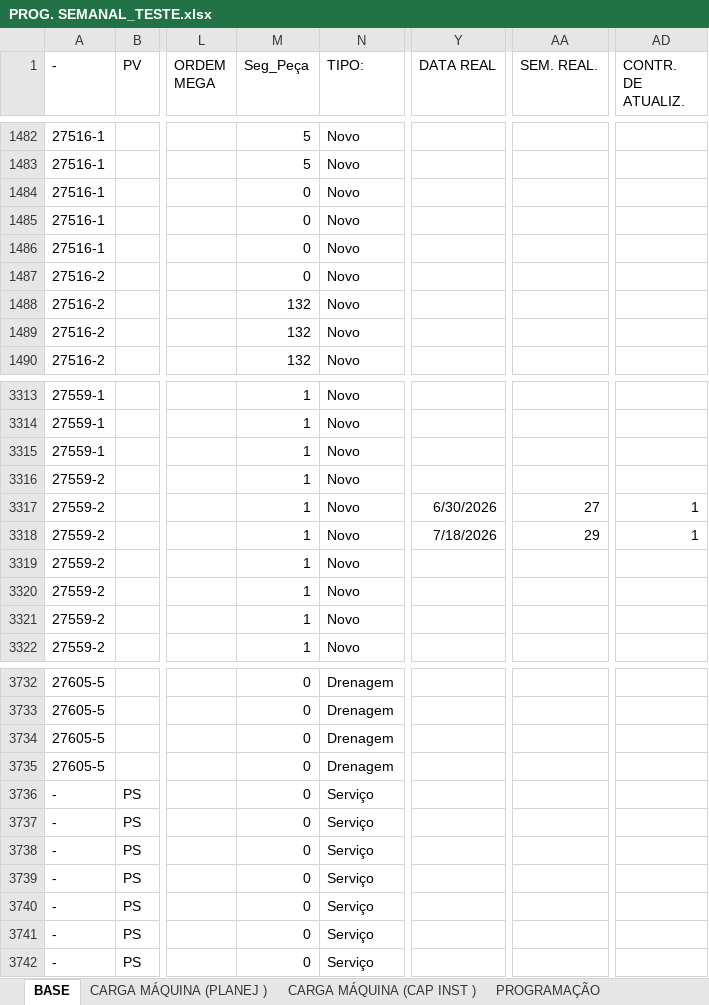
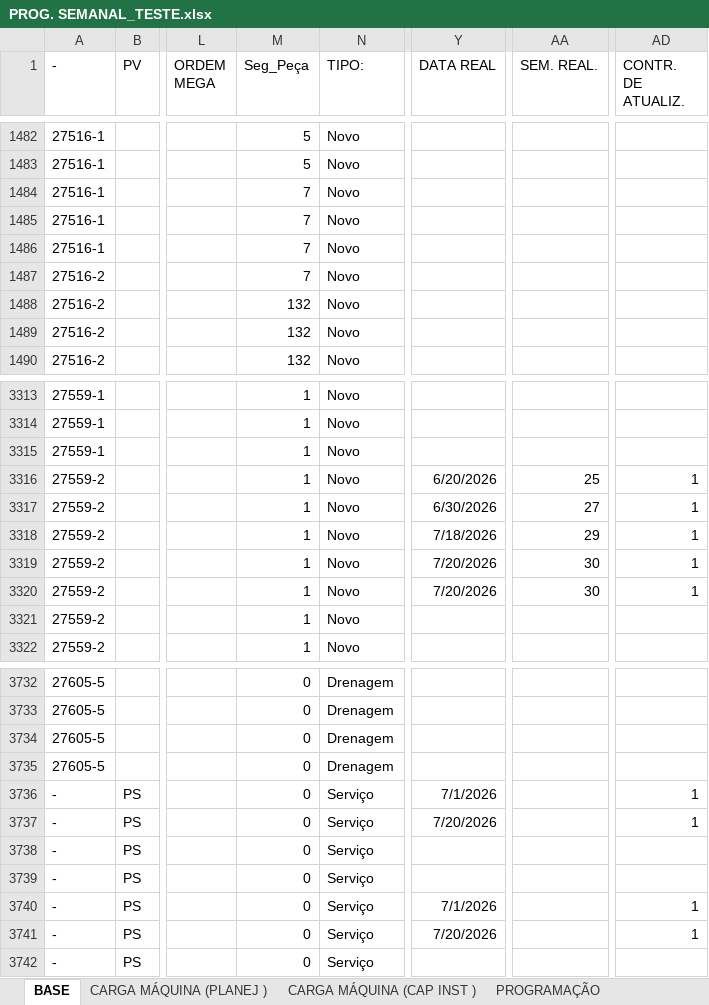
Before and after one commit to gilmarcosta2812200-hash/Progr_MECAL.html, an Excel workbook: PROG. SEMANAL_TESTE.xlsx, sheet BASE, drawn as a sheet; only a part is shown, gaps mark what is left out; values as stored, in another font and other column widths than the file's, no borders; table styles not drawn; the diff names each change by its address in the sheet, - before the commit and + after, or states it on an @@ line.

```diff
--- a/PROG. SEMANAL_TESTE.xlsx (sheet BASE)
+++ b/PROG. SEMANAL_TESTE.xlsx (sheet BASE)
-M1484:M1487 (Seg_Peça): 0
+M1484:M1487 (Seg_Peça): 7
-Y3316 (DATA REAL): (empty)
+Y3316 (DATA REAL): 6/20/2026
-AA3316 (SEM. REAL.): (empty)
+AA3316 (SEM. REAL.): 25
-AD3316 (CONTR. DE ATUALIZ.): (empty)
+AD3316 (CONTR. DE ATUALIZ.): 1
-Y3319:Y3320 (DATA REAL): (empty)
+Y3319:Y3320 (DATA REAL): 7/20/2026
-AA3319:AA3320 (SEM. REAL.): (empty)
+AA3319:AA3320 (SEM. REAL.): 30
-AD3319:AD3320 (CONTR. DE ATUALIZ.): (empty)
+AD3319:AD3320 (CONTR. DE ATUALIZ.): 1
-Y3736 (DATA REAL): (empty)
+Y3736 (DATA REAL): 7/1/2026
-AD3736:AD3737 (CONTR. DE ATUALIZ.): (empty)
+AD3736:AD3737 (CONTR. DE ATUALIZ.): 1
-Y3737 (DATA REAL): (empty)
+Y3737 (DATA REAL): 7/20/2026
-Y3740 (DATA REAL): (empty)
+Y3740 (DATA REAL): 7/1/2026
-AD3740:AD3741 (CONTR. DE ATUALIZ.): (empty)
+AD3740:AD3741 (CONTR. DE ATUALIZ.): 1
-Y3741 (DATA REAL): (empty)
+Y3741 (DATA REAL): 7/20/2026
```
Also changed, not shown: sheet CARTEIRA GERAL - USI, sheet PROGRAMAÇÃO.
